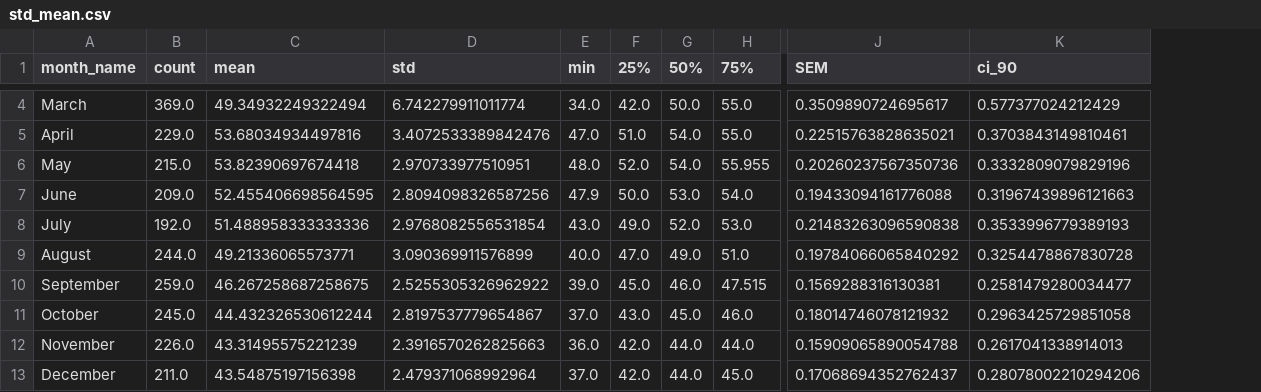
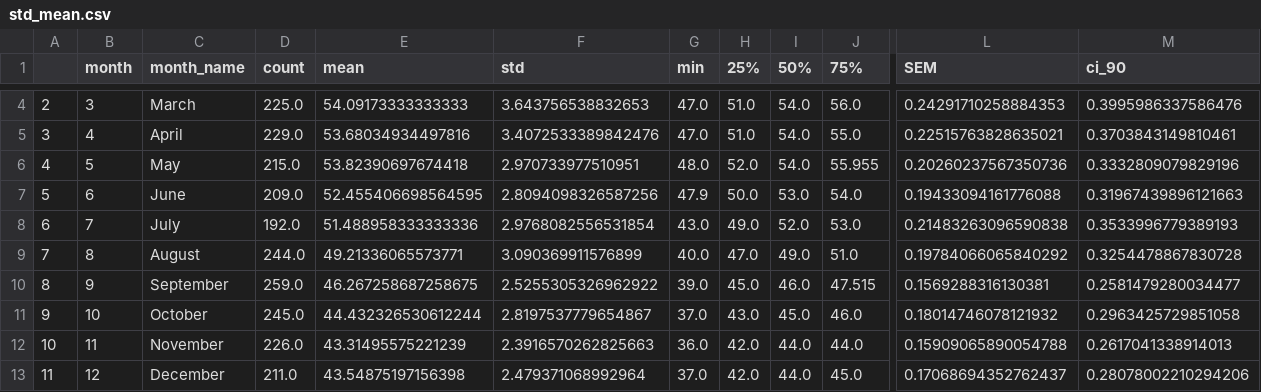
Before and after one commit to ykmsdv/ykmsdv.github.io, a CSV file: error-bar/data/std_mean.csv, drawn as a sheet; only a part is shown, gaps mark what is left out; addresses are those after the commit; the diff covers the shown part only; the diff names each change by its address in the sheet, - before the commit and + after, or states it on an @@ line.

Commit message:
update data files

```diff
--- a/error-bar/data/std_mean.csv
+++ b/error-bar/data/std_mean.csv
+column A, rows 4-13: 2 | 3 | 4 | 5 | 6 | 7 | 8 | 9 | 10 | 11
+column B (month), rows 4-13: 3 | 4 | 5 | 6 | 7 | 8 | 9 | 10 | 11 | 12
-D4 (count): 369.0
+D4 (count): 225.0
-E4 (mean): 49.34932249322494
+E4 (mean): 54.09173333333333
-F4 (std): 6.742279911011774
+F4 (std): 3.643756538832653
-G4 (min): 34.0
+G4 (min): 47.0
-H4 (25%): 42.0
+H4 (25%): 51.0
-I4 (50%): 50.0
+I4 (50%): 54.0
-J4 (75%): 55.0
+J4 (75%): 56.0
-L4 (SEM): 0.3509890724695617
+L4 (SEM): 0.24291710258884353
-M4 (ci_90): 0.577377024212429
+M4 (ci_90): 0.3995986337586476
```
Also changed, not shown: 55 edited cells elsewhere in this file, source_code_error_bars/public/data/std_mean.csv, 7 other files.
